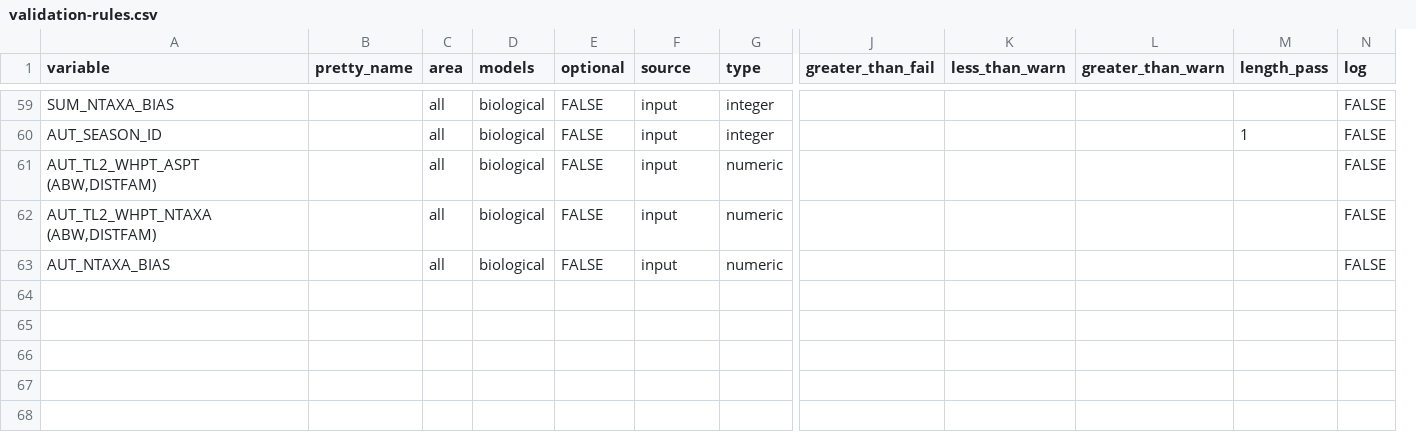
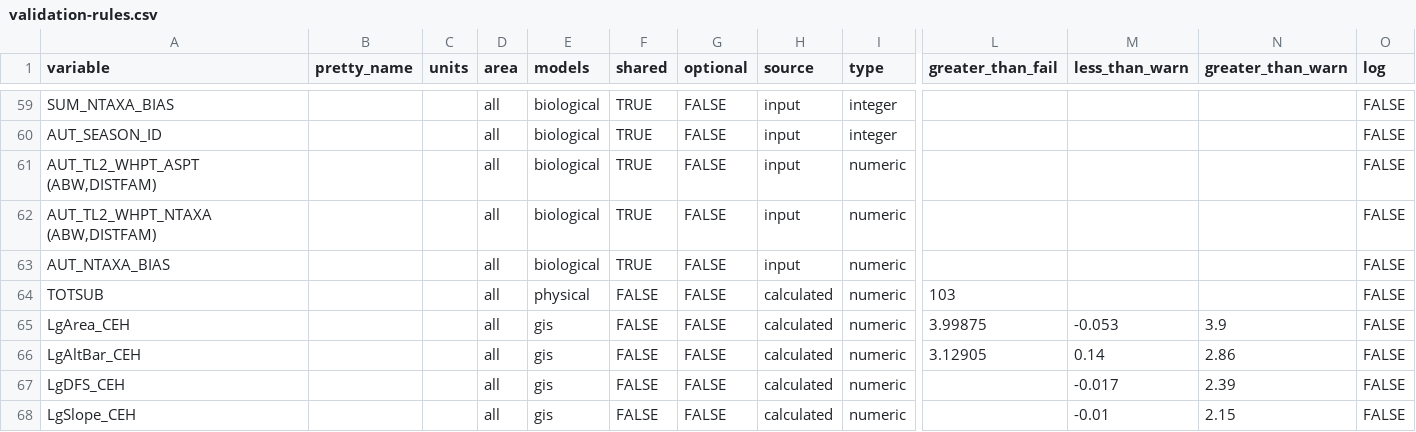
Before and after one commit to aquaMetrics/rict, a CSV file: inst/extdat/validation-rules.csv, drawn as a sheet; only a part is shown, gaps mark what is left out; removed rows and columns are numbered as before the commit, all else as after; rows hold the shown columns only; the diff covers the shown part only; the diff names each change by its address in the sheet, - before the commit and + after, or states it on an @@ line.

```diff
--- a/inst/extdat/validation-rules.csv
+++ b/inst/extdat/validation-rules.csv
+column C (units), empty
+column F (shared), rows 59-63: all TRUE
-column M (length_pass), row 60: 1
+row 64: TOTSUB |  |  | all | physical | FALSE | FALSE | calculated | numeric | 103 |  |  | FALSE
+row 65: LgArea_CEH |  |  | all | gis | FALSE | FALSE | calculated | numeric | 3.99875 | -0.053 | 3.9 | FALSE
+row 66: LgAltBar_CEH |  |  | all | gis | FALSE | FALSE | calculated | numeric | 3.12905 | 0.14 | 2.86 | FALSE
+row 67: LgDFS_CEH |  |  | all | gis | FALSE | FALSE | calculated | numeric |  | -0.017 | 2.39 | FALSE
+row 68: LgSlope_CEH |  |  | all | gis | FALSE | FALSE | calculated | numeric |  | -0.01 | 2.15 | FALSE
```
Also changed, not shown: 76 edited cells elsewhere in this file, 10 other files.
